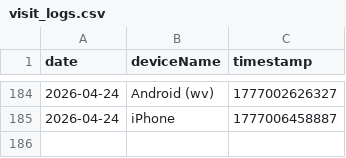
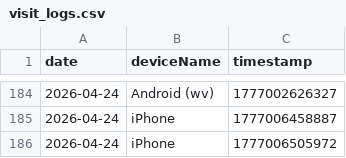
Before and after one commit to 3omarhs/crtv-rarities-products, a CSV file: data/visit_logs.csv, drawn as a sheet; only a part is shown, gaps mark what is left out.

Commit message:
Tracking: New Visit

```diff
--- a/data/visit_logs.csv
+++ b/data/visit_logs.csv
@@ -185 +185,2 @@ date,deviceName,timestamp
 2026-04-24,iPhone,1777006458887
+2026-04-24,iPhone,1777006505972
```
